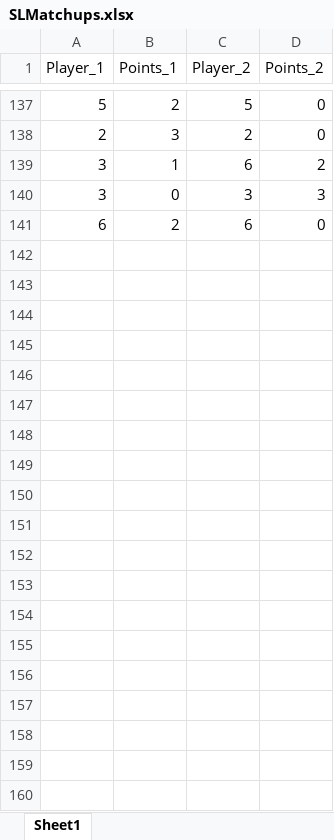
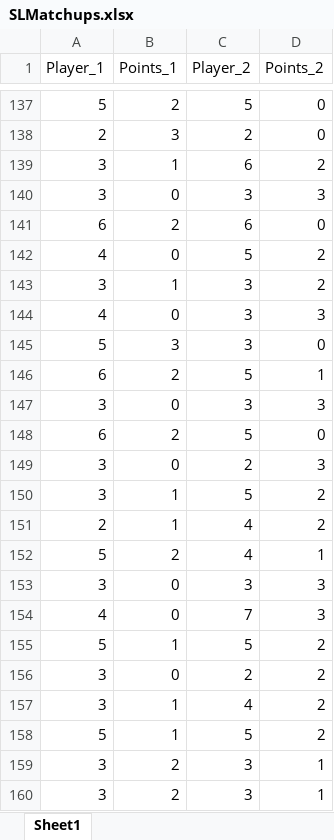
Before and after one commit to berryscottr/apa-rankings, an Excel workbook: data/slmatchups/SLMatchups.xlsx, sheet Sheet1, drawn as a sheet; only a part is shown, gaps mark what is left out; values as stored, in another font and other column widths than the file's, no borders; the diff covers the shown part only; the diff names each change by its address in the sheet, - before the commit and + after, or states it on an @@ line.

```diff
--- a/data/slmatchups/SLMatchups.xlsx (sheet Sheet1)
+++ b/data/slmatchups/SLMatchups.xlsx (sheet Sheet1)
+row 142: 4 | 0 | 5 | 2
+row 143: 3 | 1 | 3 | 2
+row 144: 4 | 0 | 3 | 3
+row 145: 5 | 3 | 3 | 0
+row 146: 6 | 2 | 5 | 1
+row 147: 3 | 0 | 3 | 3
+row 148: 6 | 2 | 5 | 0
+row 149: 3 | 0 | 2 | 3
+row 150: 3 | 1 | 5 | 2
+row 151: 2 | 1 | 4 | 2
+row 152: 5 | 2 | 4 | 1
+row 153: 3 | 0 | 3 | 3
+row 154: 4 | 0 | 7 | 3
+row 155: 5 | 1 | 5 | 2
+row 156: 3 | 0 | 2 | 2
+row 157: 3 | 1 | 4 | 2
+row 158: 5 | 1 | 5 | 2
+row 159: 3 | 2 | 3 | 1
+row 160: 3 | 2 | 3 | 1
```
Also changed, not shown: 327 added rows elsewhere in this sheet, data/slmatchups/SLMatchupAverages.xlsx, 1 other file.
